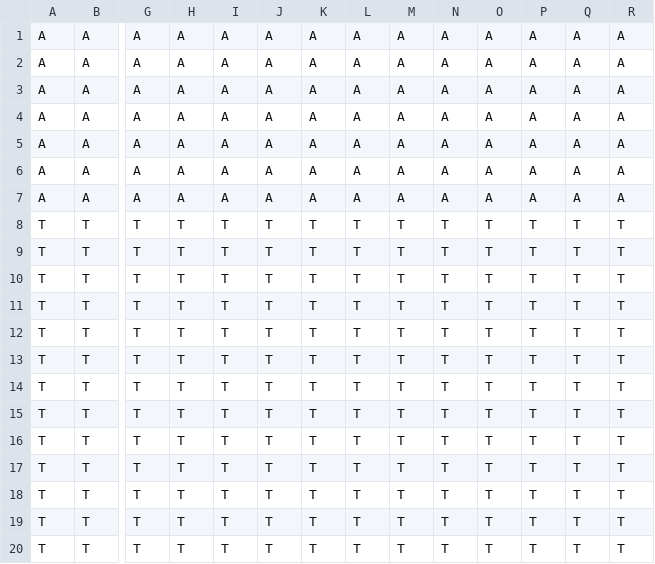
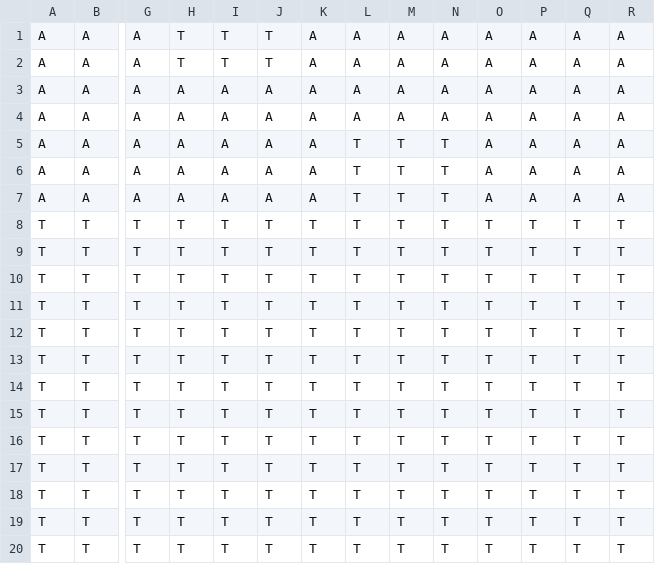
Before and after one commit to djodjo89/Terraria, a CSV file: map.csv, drawn as a sheet; only a part is shown, gaps mark what is left out; removed rows and columns are numbered as before the commit, all else as after; rows hold the shown columns only; the diff names each change by its address in the sheet, - before the commit and + after, or states it on an @@ line.

```diff
--- a/map.csv
+++ b/map.csv
+row 1: A | A | A | T | T | T | A | A | A | A | A | A | A | A
+row 2: A | A | A | T | T | T | A | A | A | A | A | A | A | A
-L5:L7: A
+L5:L7: T
-M5:M7: A
+M5:M7: T
-N5:N7: A
+N5:N7: T
-row 6: A | A | A | A | A | A | A | A | A | A | A | A | A | A
-row 7: A | A | A | A | A | A | A | A | A | A | A | A | A | A
```
Also changed, not shown: 11 other files.
